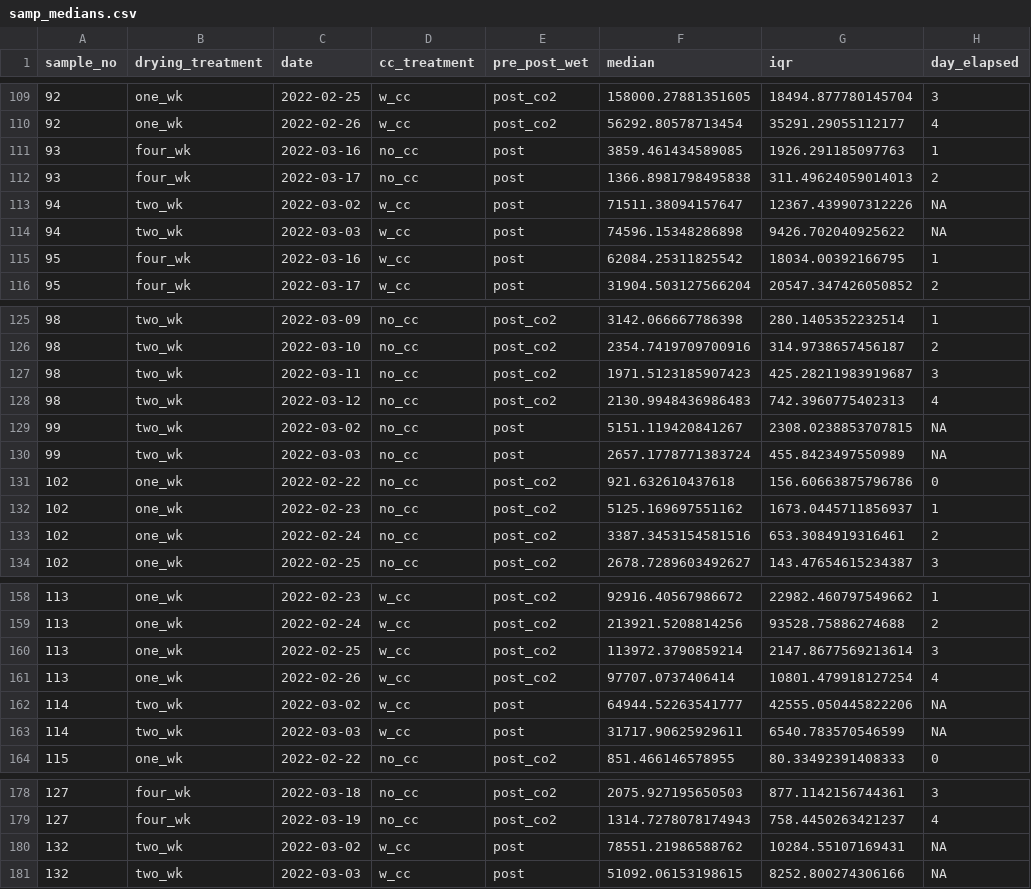
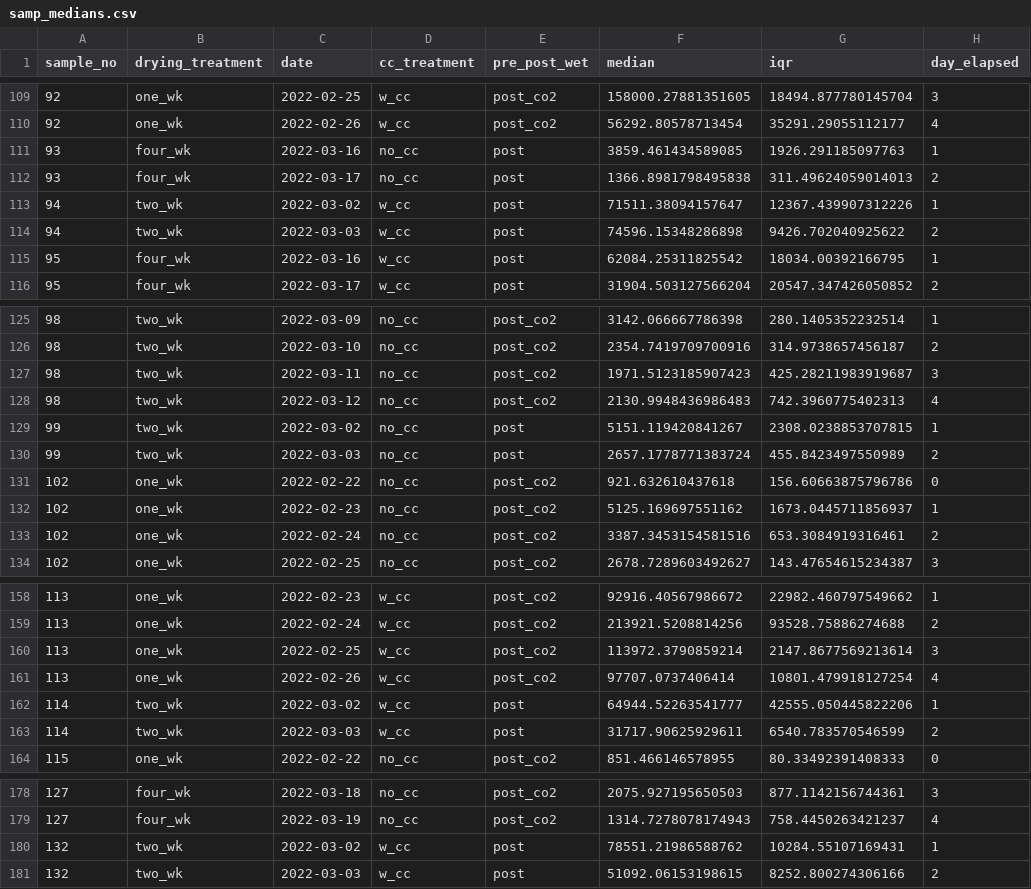
Before and after one commit to ZimmermanLab/gao-thesis, a CSV file: data/cleaned_data/LICOR/samp_medians.csv, drawn as a sheet; only a part is shown, gaps mark what is left out; the diff covers the shown part only.

```diff
--- a/data/cleaned_data/LICOR/samp_medians.csv
+++ b/data/cleaned_data/LICOR/samp_medians.csv
@@ -112,4 +112,4 @@ sample_no,drying_treatment,date,cc_treatment,pre_post_wet,median,iqr,day_elapsed
 93,four_wk,2022-03-17,no_cc,post,1366.8981798495838,311.49624059014013,2
-94,two_wk,2022-03-02,w_cc,post,71511.38094157647,12367.439907312226,NA
-94,two_wk,2022-03-03,w_cc,post,74596.15348286898,9426.702040925622,NA
+94,two_wk,2022-03-02,w_cc,post,71511.38094157647,12367.439907312226,1
+94,two_wk,2022-03-03,w_cc,post,74596.15348286898,9426.702040925622,2
 95,four_wk,2022-03-16,w_cc,post,62084.25311825542,18034.00392166795,1
@@ -128,4 +128,4 @@ sample_no,drying_treatment,date,cc_treatment,pre_post_wet,median,iqr,day_elapsed
 98,two_wk,2022-03-12,no_cc,post_co2,2130.9948436986483,742.3960775402313,4
-99,two_wk,2022-03-02,no_cc,post,5151.119420841267,2308.0238853707815,NA
-99,two_wk,2022-03-03,no_cc,post,2657.1778771383724,455.8423497550989,NA
+99,two_wk,2022-03-02,no_cc,post,5151.119420841267,2308.0238853707815,1
+99,two_wk,2022-03-03,no_cc,post,2657.1778771383724,455.8423497550989,2
 102,one_wk,2022-02-22,no_cc,post_co2,921.632610437618,156.60663875796786,0
@@ -161,4 +161,4 @@ sample_no,drying_treatment,date,cc_treatment,pre_post_wet,median,iqr,day_elapsed
 113,one_wk,2022-02-26,w_cc,post_co2,97707.0737406414,10801.479918127254,4
-114,two_wk,2022-03-02,w_cc,post,64944.52263541777,42555.050445822206,NA
-114,two_wk,2022-03-03,w_cc,post,31717.90625929611,6540.783570546599,NA
+114,two_wk,2022-03-02,w_cc,post,64944.52263541777,42555.050445822206,1
+114,two_wk,2022-03-03,w_cc,post,31717.90625929611,6540.783570546599,2
 115,one_wk,2022-02-22,no_cc,post_co2,851.466146578955,80.33492391408333,0
@@ -179,3 +179,3 @@ sample_no,drying_treatment,date,cc_treatment,pre_post_wet,median,iqr,day_elapsed
 127,four_wk,2022-03-19,no_cc,post_co2,1314.7278078174943,758.4450263421237,4
-132,two_wk,2022-03-02,w_cc,post,78551.21986588762,10284.55107169431,NA
-132,two_wk,2022-03-03,w_cc,post,51092.06153198615,8252.800274306166,NA
+132,two_wk,2022-03-02,w_cc,post,78551.21986588762,10284.55107169431,1
+132,two_wk,2022-03-03,w_cc,post,51092.06153198615,8252.800274306166,2
```
Also changed, not shown: 12 edited cells elsewhere in this file, 1 other file.
